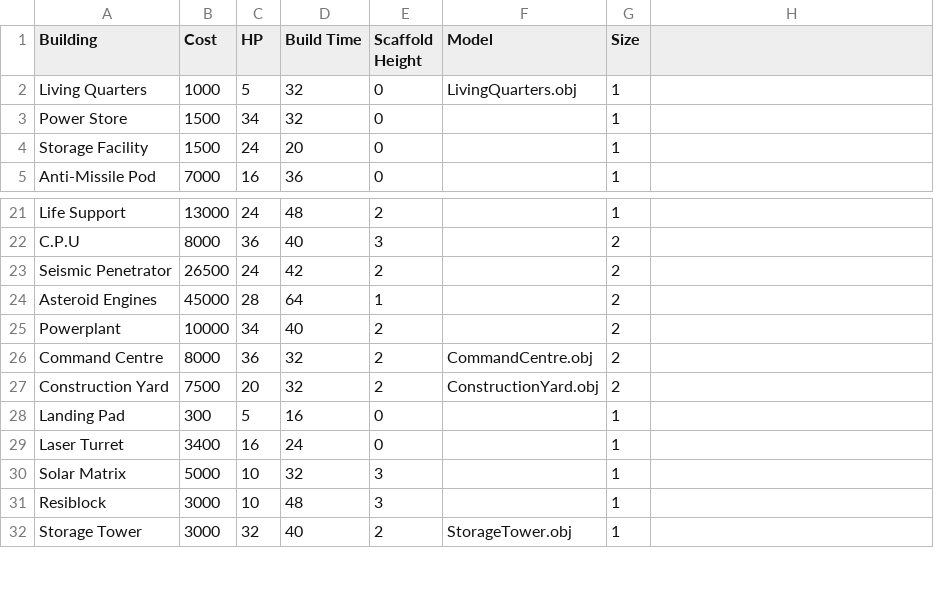
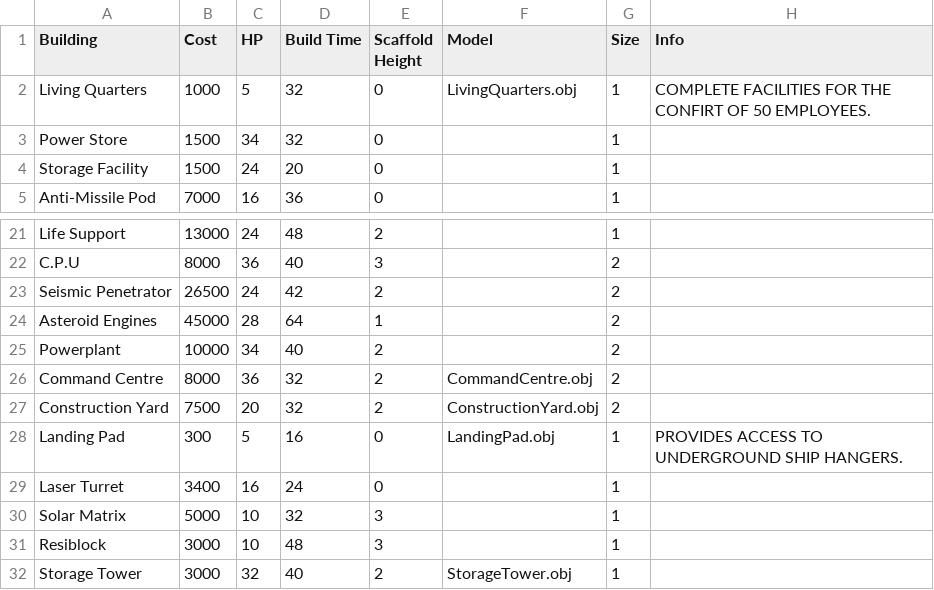
Before and after one commit to setherith/k240, a CSV file: data/buildings.csv, drawn as a sheet; only a part is shown, gaps mark what is left out; the diff names each change by its address in the sheet, - before the commit and + after, or states it on an @@ line.

Commit message:
Added info column

```diff
--- a/data/buildings.csv
+++ b/data/buildings.csv
-H1: (empty)
+H1: Info
-H2 (Info): (empty)
+H2 (Info): COMPLETE FACILITIES FOR THE CONFIRT OF 50 EMPLOYEES.
-F28 (Model): (empty)
+F28 (Model): LandingPad.obj
-H28 (Info): (empty)
+H28 (Info): PROVIDES ACCESS TO UNDERGROUND SHIP HANGERS.
```
Also changed, not shown: 1 other file.
